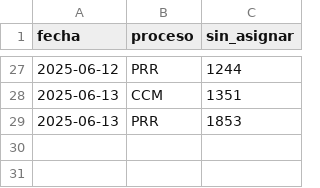
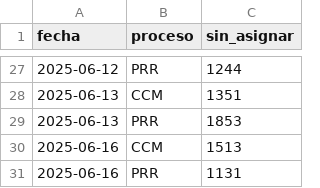
Before and after one commit to adraguidev/dashboard_usm, a CSV file: ARCHIVOS/historico_sin_asignar.csv, drawn as a sheet; only a part is shown, gaps mark what is left out.

Commit message:
Actualización de archivos binarios y CSV: se modificaron 'consolidado_final_CCM_personal.pkl.gz' y 'consolidado_final_PRR_personal.pkl.gz' con nuevos datos. Se añadieron registros al archivo 'historico_pendientes_operador.csv' y 'historico_sin_asignar.csv' para reflejar el estado actualizado de los pendientes y sin asignar.

```diff
--- a/ARCHIVOS/historico_sin_asignar.csv
+++ b/ARCHIVOS/historico_sin_asignar.csv
@@ -29 +29,3 @@ fecha,proceso,sin_asignar
 2025-06-13,PRR,1853
+2025-06-16,CCM,1513
+2025-06-16,PRR,1131
```
Also changed, not shown: 3 other files.
